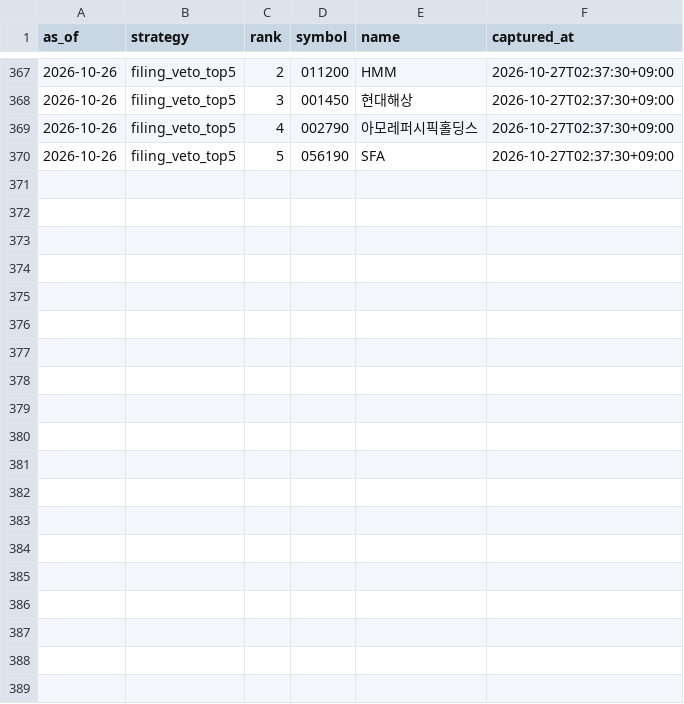
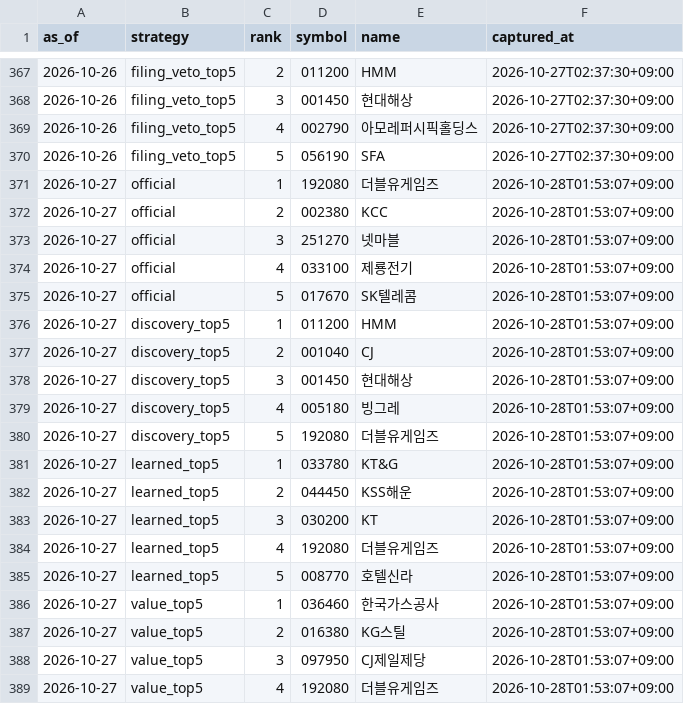
Before and after one commit to LEOSONG727/kis-foreign-flow-report, a CSV file: data/paper_signals.csv, drawn as a sheet; only a part is shown, gaps mark what is left out; the diff covers the shown part only.

```diff
--- a/data/paper_signals.csv
+++ b/data/paper_signals.csv
@@ -370 +370,20 @@ as_of,strategy,rank,symbol,name,captured_at
 2026-10-26,filing_veto_top5,5,056190,SFA,2026-10-27T02:37:30+09:00
+2026-10-27,official,1,192080,더블유게임즈,2026-10-28T01:53:07+09:00
+2026-10-27,official,2,002380,KCC,2026-10-28T01:53:07+09:00
+2026-10-27,official,3,251270,넷마블,2026-10-28T01:53:07+09:00
+2026-10-27,official,4,033100,제룡전기,2026-10-28T01:53:07+09:00
+2026-10-27,official,5,017670,SK텔레콤,2026-10-28T01:53:07+09:00
+2026-10-27,discovery_top5,1,011200,HMM,2026-10-28T01:53:07+09:00
+2026-10-27,discovery_top5,2,001040,CJ,2026-10-28T01:53:07+09:00
+2026-10-27,discovery_top5,3,001450,현대해상,2026-10-28T01:53:07+09:00
+2026-10-27,discovery_top5,4,005180,빙그레,2026-10-28T01:53:07+09:00
+2026-10-27,discovery_top5,5,192080,더블유게임즈,2026-10-28T01:53:07+09:00
+2026-10-27,learned_top5,1,033780,KT&G,2026-10-28T01:53:07+09:00
+2026-10-27,learned_top5,2,044450,KSS해운,2026-10-28T01:53:07+09:00
+2026-10-27,learned_top5,3,030200,KT,2026-10-28T01:53:07+09:00
+2026-10-27,learned_top5,4,192080,더블유게임즈,2026-10-28T01:53:07+09:00
+2026-10-27,learned_top5,5,008770,호텔신라,2026-10-28T01:53:07+09:00
+2026-10-27,value_top5,1,036460,한국가스공사,2026-10-28T01:53:07+09:00
+2026-10-27,value_top5,2,016380,KG스틸,2026-10-28T01:53:07+09:00
+2026-10-27,value_top5,3,097950,CJ제일제당,2026-10-28T01:53:07+09:00
+2026-10-27,value_top5,4,192080,더블유게임즈,2026-10-28T01:53:07+09:00
```
Also changed, not shown: 13 added rows elsewhere in this file, data/jev_event_live.csv, data/jev_experiment.csv, 23 other files.
